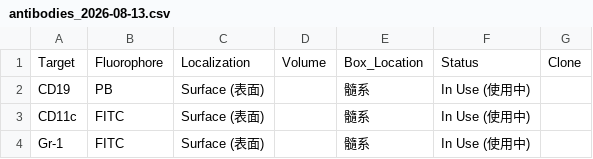
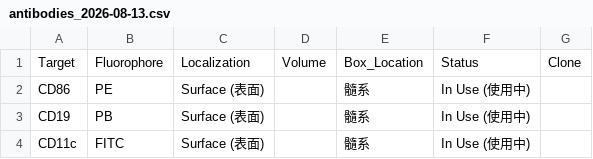
Before and after one commit to Zwww404/antibody-app, a CSV file: backups/antibodies_2026-08-13.csv, drawn as a sheet; only a part is shown; the shorter side is filled out with more unchanged rows.

```diff
--- a/backups/antibodies_2026-08-13.csv
+++ b/backups/antibodies_2026-08-13.csv
@@ -1,2 +1,3 @@
 Target,Fluorophore,Localization,Volume,Box_Location,Status,Clone
+CD86,PE,Surface (表面),,髓系,In Use (使用中),
 CD19,PB,Surface (表面),,髓系,In Use (使用中),
```
